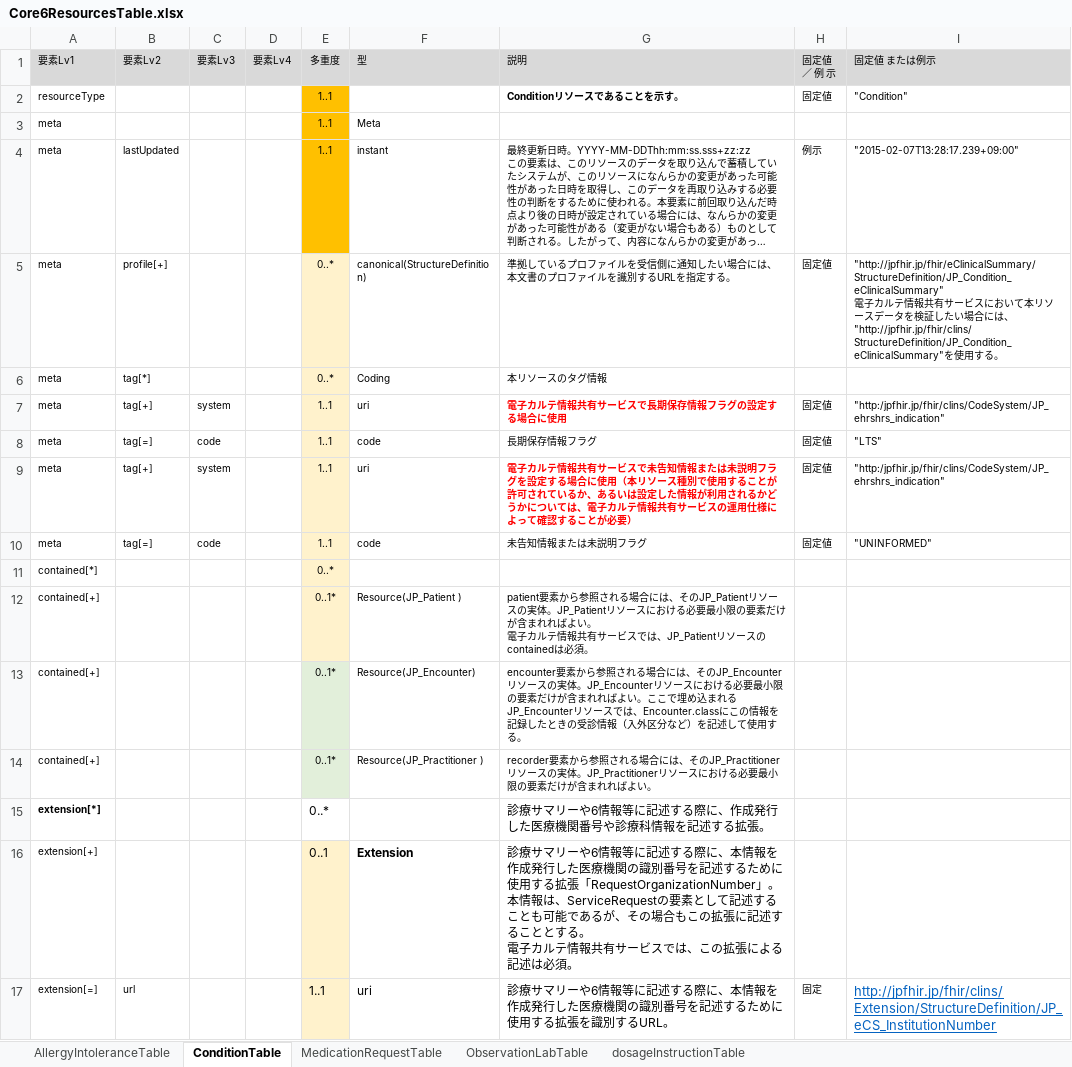
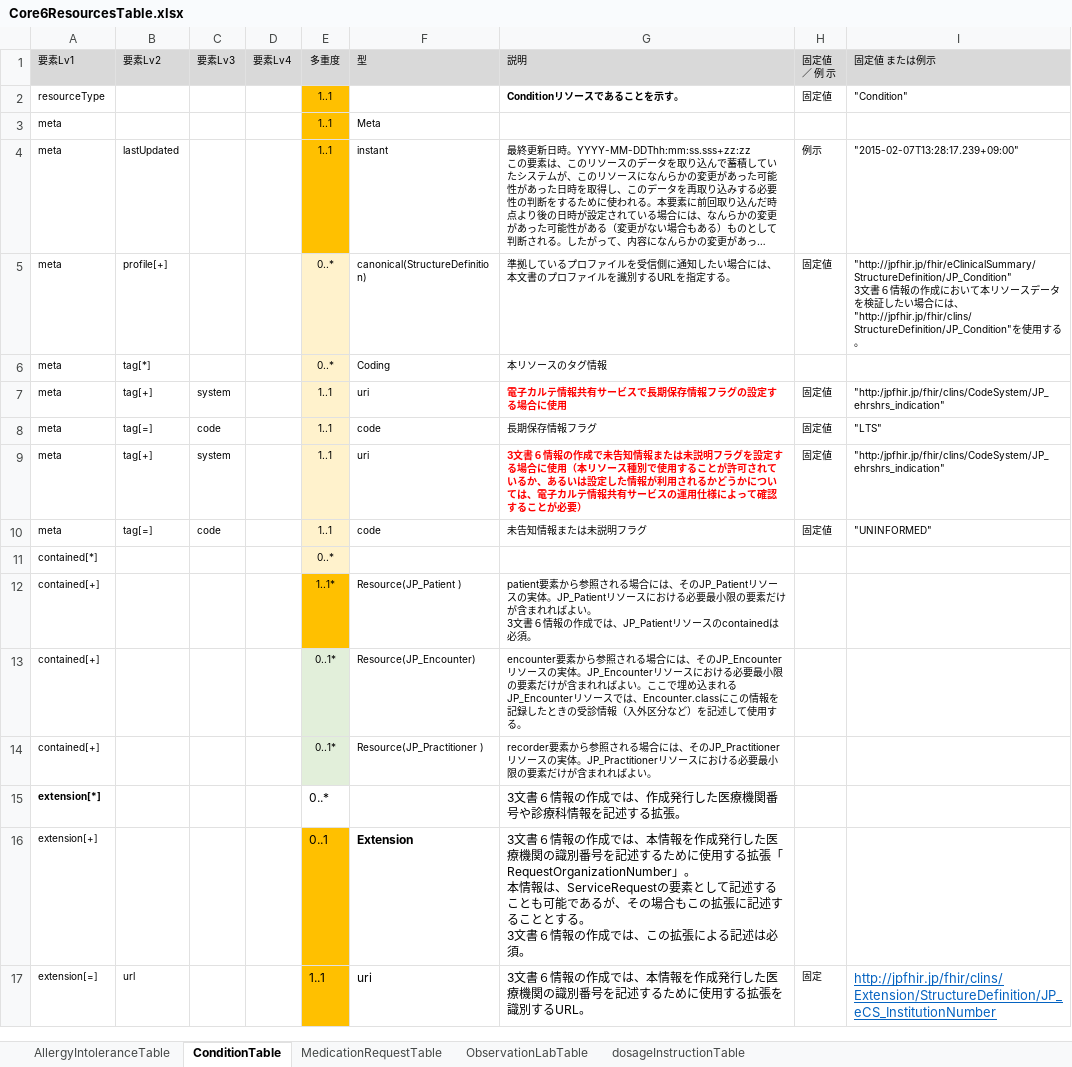
Before and after one commit to jami-fhir-jp-wg/clinical-core, an Excel workbook: reference/Core6ResourcesTable.xlsx, sheet ConditionTable, drawn as a sheet; only a part is shown; long unchanged cells end in …; values as stored, in another font and other column widths than the file's, no borders; ↵ is a line break in a cell; the diff covers the shown part only; the diff names each change by its address in the sheet, - before the commit and + after, or states it on an @@ line.

Commit message:
Obs Table作成

```diff
--- a/reference/Core6ResourcesTable.xlsx (sheet ConditionTable)
+++ b/reference/Core6ResourcesTable.xlsx (sheet ConditionTable)
-I5 (固定値 または例示): "http://jpfhir.jp/fhir/eClinicalSummary/StructureDefinition/JP_Condition_eClinicalSummary" ↵ 電子カルテ情報共有サービスにおいて本リソースデータを検証したい場合には、"http://jpfhir.jp/fhir/clins/StructureDefinition/JP_Condition_eClinicalSummary"を使…
+I5 (固定値 または例示): "http://jpfhir.jp/fhir/eClinicalSummary/StructureDefinition/JP_Condition" ↵ 3文書６情報の作成において本リソースデータを検証したい場合には、"http://jpfhir.jp/fhir/clins/StructureDefinition/JP_Condition"を使…
-G9 (説明): 電子カルテ情報共有サービスで未告知…
+G9 (説明): 3文書６情報の作成で未告知…
-E12 (多重度): 0..1*
+E12 (多重度): 1..1*
-E12 fill: #FFF2CC
+E12 fill: #FFC000
-G12 (説明): …よい。 ↵ 電子カルテ情報共有サービスでは、JP_Patient…
+G12 (説明): …よい。 ↵ 3文書６情報の作成では、JP_Patient…
-G15 (説明): 診療サマリーや6情報等に記述する際に、作成発行した医療機関番号や診療科情報を記述する拡張。
+G15 (説明): 3文書６情報の作成では、作成発行した医療機関番号や診療科情報を記述する拡張。
-E16:E17 fill: #FFF2CC
+E16:E17 fill: #FFC000
-G16 (説明): 診療サマリーや6情報等に記述する際に、本情報を作成発行した医療機関の識別番号を記述するために使用する拡張「RequestOrganizationNumber」。 ↵ 本情報は、ServiceRequestの要素として記述することも可能であるが、その場合もこの拡張に記述することとする。 ↵ 電子カルテ情報共有サービスでは、こ…
+G16 (説明): 3文書６情報の作成では、本情報を作成発行した医療機関の識別番号を記述するために使用する拡張「RequestOrganizationNumber」。 ↵ 本情報は、ServiceRequestの要素として記述することも可能であるが、その場合もこの拡張に記述することとする。 ↵ 3文書６情報の作成では、こ…
-G17 (説明): 診療サマリーや6情報等に記述する際に、本情報…
+G17 (説明): 3文書６情報の作成では、本情報…
```
Also changed, not shown: 5 edited cells and cell formats elsewhere in this sheet, sheet ObservationLabTable, sheet AllergyIntoleranceTable, sheet MedicationRequestTable, sheet dosageInstructionTable, 38 other files.
